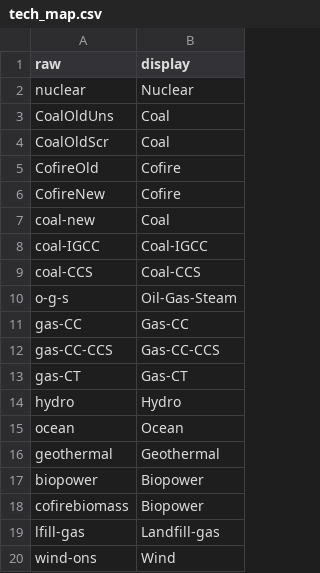
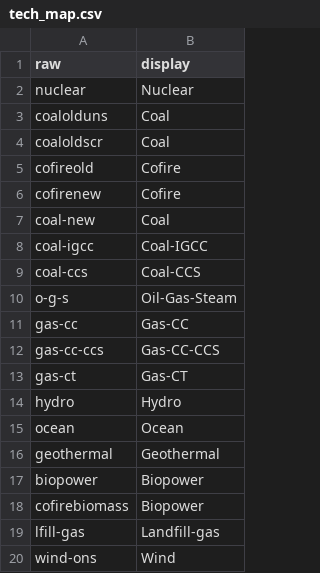
Before and after one commit to mmowers/bokehpivot, a CSV file: in/tech_map.csv, drawn as a sheet; only a part is shown; the diff covers the shown part only.

```diff
--- a/in/tech_map.csv
+++ b/in/tech_map.csv
@@ -2,13 +2,13 @@ raw,display
 nuclear,Nuclear
-CoalOldUns,Coal
-CoalOldScr,Coal
-CofireOld,Cofire
-CofireNew,Cofire
+coalolduns,Coal
+coaloldscr,Coal
+cofireold,Cofire
+cofirenew,Cofire
 coal-new,Coal
-coal-IGCC,Coal-IGCC
-coal-CCS,Coal-CCS
+coal-igcc,Coal-IGCC
+coal-ccs,Coal-CCS
 o-g-s,Oil-Gas-Steam
-gas-CC,Gas-CC
-gas-CC-CCS,Gas-CC-CCS
-gas-CT,Gas-CT
+gas-cc,Gas-CC
+gas-cc-ccs,Gas-CC-CCS
+gas-ct,Gas-CT
 hydro,Hydro
```
Also changed, not shown: 14 edited cells elsewhere in this file, 2 other files.
